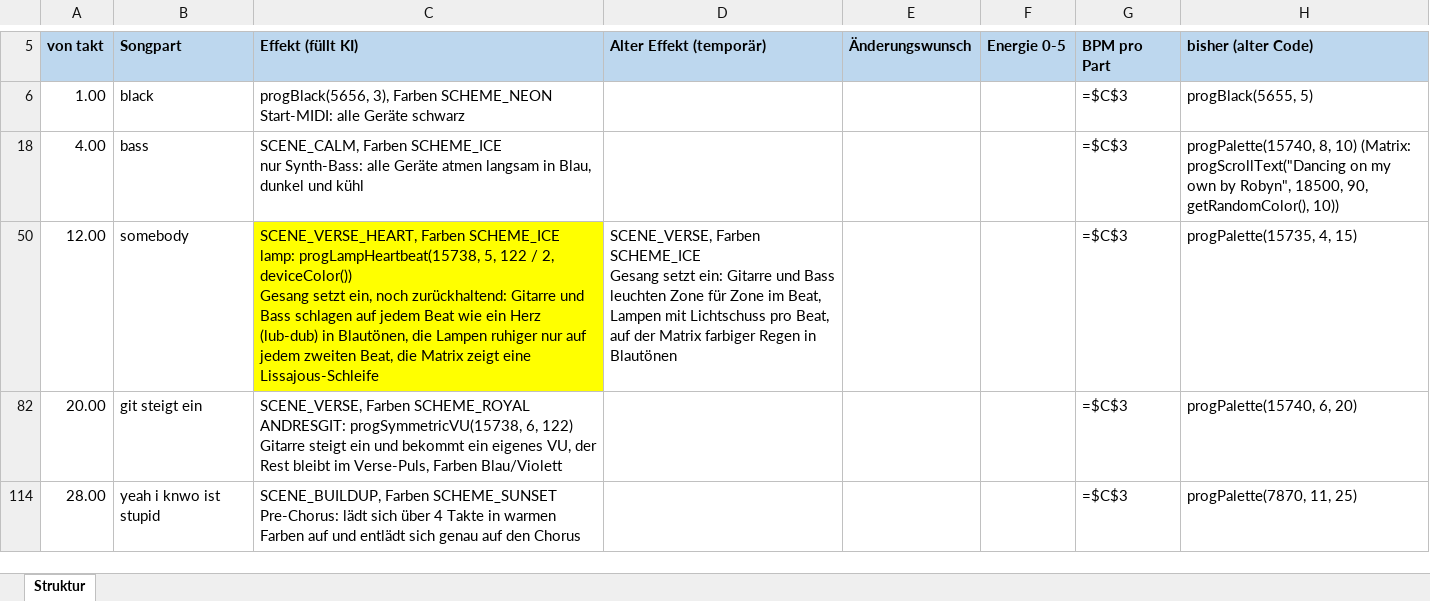
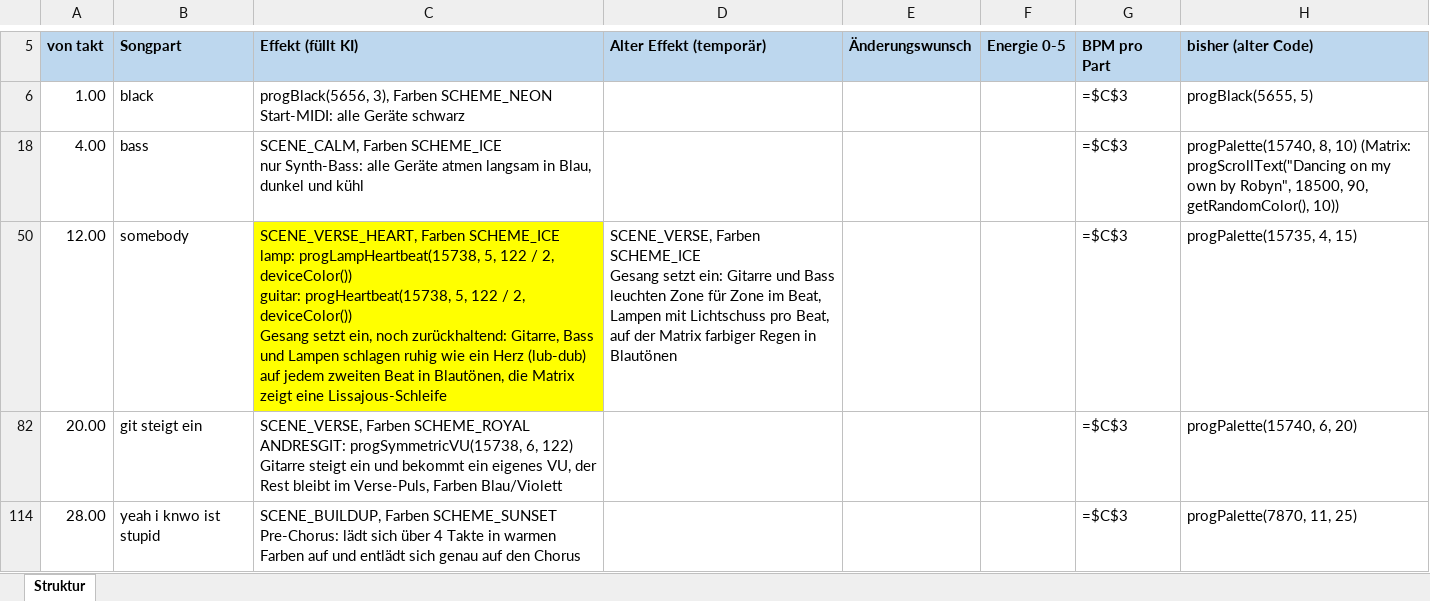
Before and after one commit to just4phil/LED-GIT_on_YULC, an Excel workbook: songs/DancingOnMyOwn_v1/quelle/struktur.xlsx, sheet Struktur, drawn as a sheet; only a part is shown, gaps mark what is left out; values as stored, in another font and other column widths than the file's, no borders; formulas without a stored value are shown as written; ↵ is a line break in a cell; the diff names each change by its address in the sheet, - before the commit and + after, or states it on an @@ line.

```diff
--- a/songs/DancingOnMyOwn_v1/quelle/struktur.xlsx (sheet Struktur)
+++ b/songs/DancingOnMyOwn_v1/quelle/struktur.xlsx (sheet Struktur)
-C50 (Effekt (füllt KI)): …2, deviceColor()) ↵ Gesang setzt ein, noch zurückhaltend: Gitarre und Bass schlagen auf jedem Beat wie ein Herz (lub-dub) in Blautönen, die Lampen ruhiger nur auf jedem zweiten Beat, die Matrix…
+C50 (Effekt (füllt KI)): …2, deviceColor()) ↵ guitar: progHeartbeat(15738, 5, 122 / 2, deviceColor()) ↵ Gesang setzt ein, noch zurückhaltend: Gitarre, Bass und Lampen schlagen ruhig wie ein Herz (lub-dub) auf jedem zweiten Beat in Blautönen, die Matrix…
```
Also changed, not shown: 8 other files.
